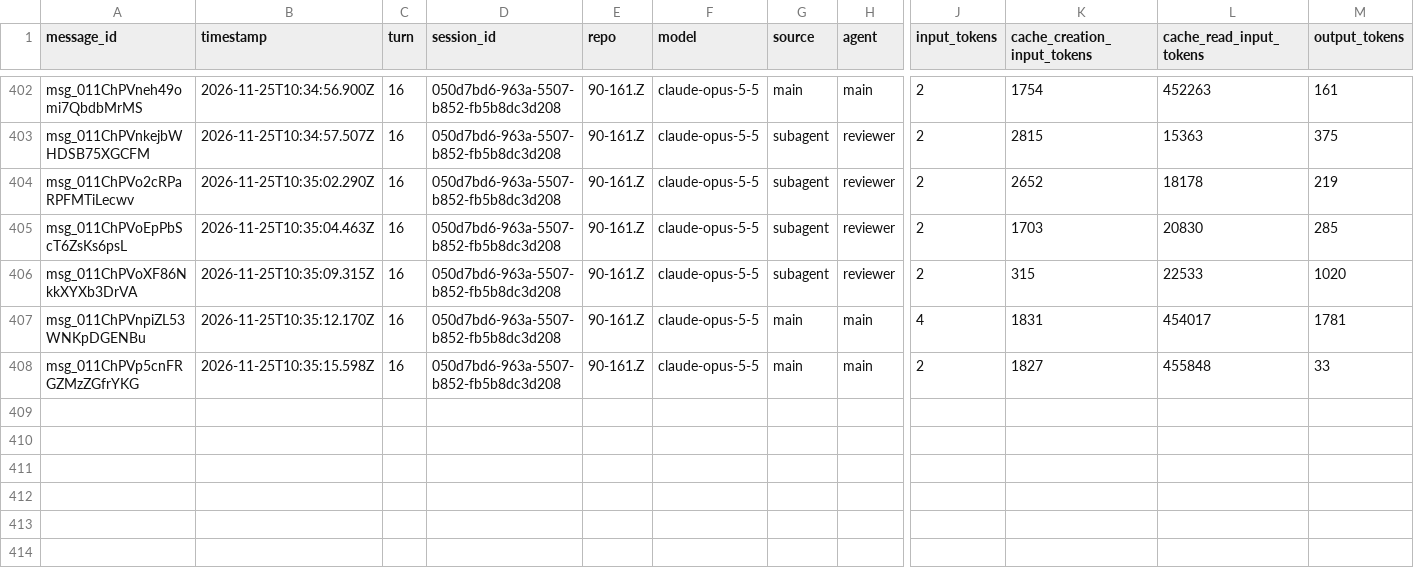
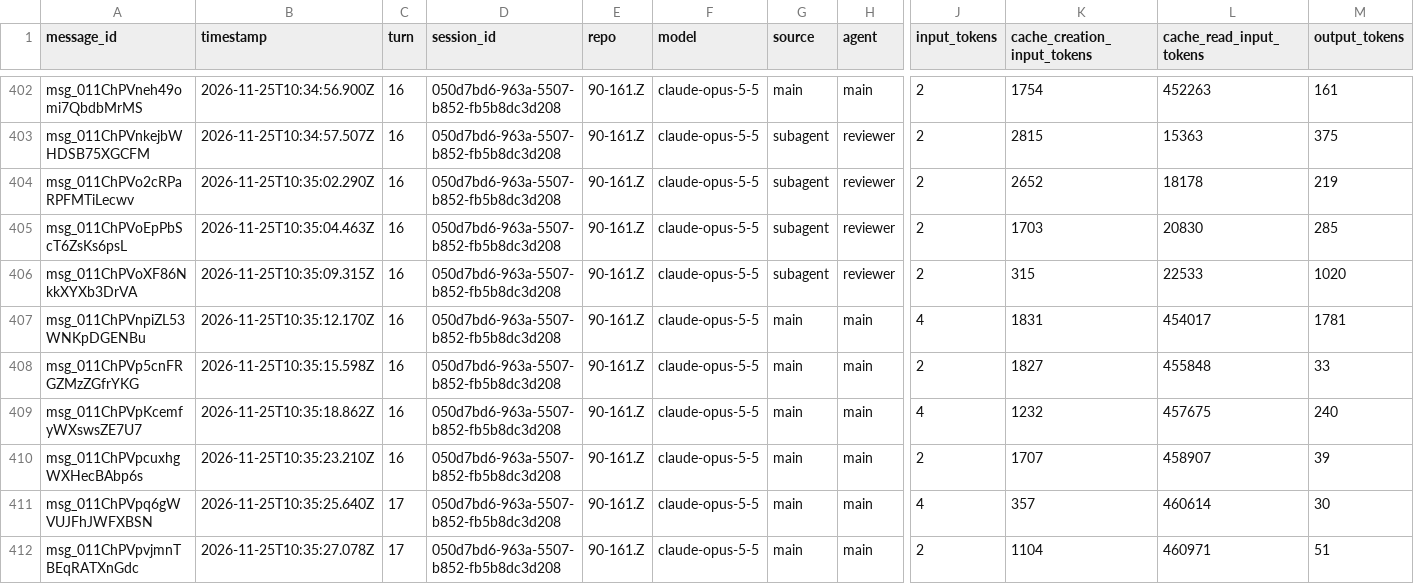
Before and after one commit to rhope-ops/90-161.Z, a CSV file: sessions/050d7bd6-963a-5507-b852-fb5b8dc3d208.csv, drawn as a sheet; only a part is shown, gaps mark what is left out; rows hold the shown columns only; the diff names each change by its address in the sheet, - before the commit and + after, or states it on an @@ line.

```diff
--- a/sessions/050d7bd6-963a-5507-b852-fb5b8dc3d208.csv
+++ b/sessions/050d7bd6-963a-5507-b852-fb5b8dc3d208.csv
+row 409: msg_011ChPVpKcemfyWXswsZE7U7 | 2026-11-25T10:35:18.862Z | 16 | 050d7bd6-963a-5507-b852-fb5b8dc3d208 | 90-161.Z | claude-opus-5-5 | main | main | 4 | 1232 | 457675 | 240
+row 410: msg_011ChPVpcuxhgWXHecBAbp6s | 2026-11-25T10:35:23.210Z | 16 | 050d7bd6-963a-5507-b852-fb5b8dc3d208 | 90-161.Z | claude-opus-5-5 | main | main | 2 | 1707 | 458907 | 39
+row 411: msg_011ChPVpq6gWVUJFhJWFXBSN | 2026-11-25T10:35:25.640Z | 17 | 050d7bd6-963a-5507-b852-fb5b8dc3d208 | 90-161.Z | claude-opus-5-5 | main | main | 4 | 357 | 460614 | 30
+row 412: msg_011ChPVpvjmnTBEqRATXnGdc | 2026-11-25T10:35:27.078Z | 17 | 050d7bd6-963a-5507-b852-fb5b8dc3d208 | 90-161.Z | claude-opus-5-5 | main | main | 2 | 1104 | 460971 | 51
```
Also changed, not shown: costs/050d7bd6-963a-5507-b852-fb5b8dc3d208.csv, limits/050d7bd6-963a-5507-b852-fb5b8dc3d208.csv.
